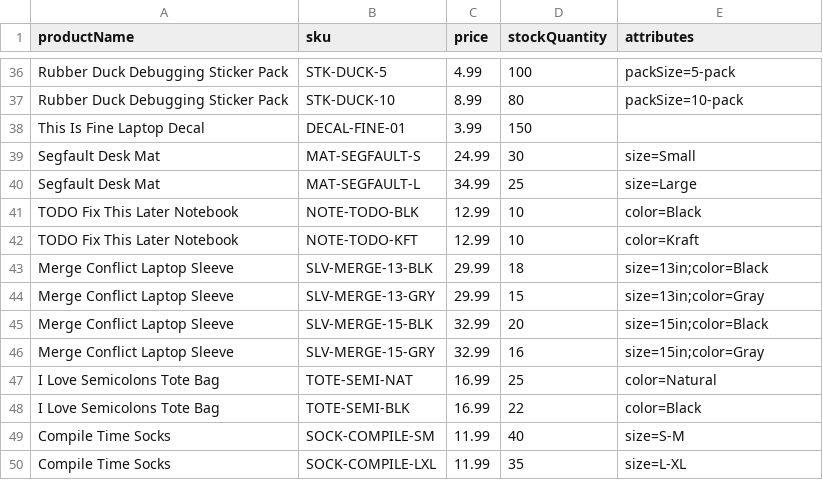
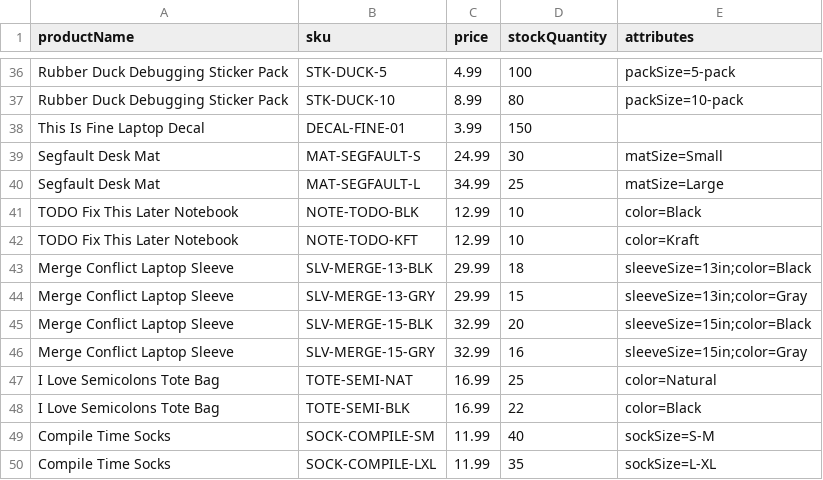
Before and after one commit to hoangtrungt373/dev-knowledge-platform, a CSV file: ecommerce-service/src/main/resources/data/csv/product_variants.csv, drawn as a sheet; only a part is shown, gaps mark what is left out.

Commit message:
Impleent ProductAttribute seed

```diff
--- a/ecommerce-service/src/main/resources/data/csv/product_variants.csv
+++ b/ecommerce-service/src/main/resources/data/csv/product_variants.csv
@@ -38,13 +38,13 @@ Rubber Duck Debugging Sticker Pack,STK-DUCK-10,8.99,80,packSize=10-pack
 This Is Fine Laptop Decal,DECAL-FINE-01,3.99,150,
-Segfault Desk Mat,MAT-SEGFAULT-S,24.99,30,size=Small
-Segfault Desk Mat,MAT-SEGFAULT-L,34.99,25,size=Large
+Segfault Desk Mat,MAT-SEGFAULT-S,24.99,30,matSize=Small
+Segfault Desk Mat,MAT-SEGFAULT-L,34.99,25,matSize=Large
 TODO Fix This Later Notebook,NOTE-TODO-BLK,12.99,10,color=Black
 TODO Fix This Later Notebook,NOTE-TODO-KFT,12.99,10,color=Kraft
-Merge Conflict Laptop Sleeve,SLV-MERGE-13-BLK,29.99,18,size=13in;color=Black
-Merge Conflict Laptop Sleeve,SLV-MERGE-13-GRY,29.99,15,size=13in;color=Gray
-Merge Conflict Laptop Sleeve,SLV-MERGE-15-BLK,32.99,20,size=15in;color=Black
-Merge Conflict Laptop Sleeve,SLV-MERGE-15-GRY,32.99,16,size=15in;color=Gray
+Merge Conflict Laptop Sleeve,SLV-MERGE-13-BLK,29.99,18,sleeveSize=13in;color=Black
+Merge Conflict Laptop Sleeve,SLV-MERGE-13-GRY,29.99,15,sleeveSize=13in;color=Gray
+Merge Conflict Laptop Sleeve,SLV-MERGE-15-BLK,32.99,20,sleeveSize=15in;color=Black
+Merge Conflict Laptop Sleeve,SLV-MERGE-15-GRY,32.99,16,sleeveSize=15in;color=Gray
 I Love Semicolons Tote Bag,TOTE-SEMI-NAT,16.99,25,color=Natural
 I Love Semicolons Tote Bag,TOTE-SEMI-BLK,16.99,22,color=Black
-Compile Time Socks,SOCK-COMPILE-SM,11.99,40,size=S-M
-Compile Time Socks,SOCK-COMPILE-LXL,11.99,35,size=L-XL
+Compile Time Socks,SOCK-COMPILE-SM,11.99,40,sockSize=S-M
+Compile Time Socks,SOCK-COMPILE-LXL,11.99,35,sockSize=L-XL
```
Also changed, not shown: 29 other files.
